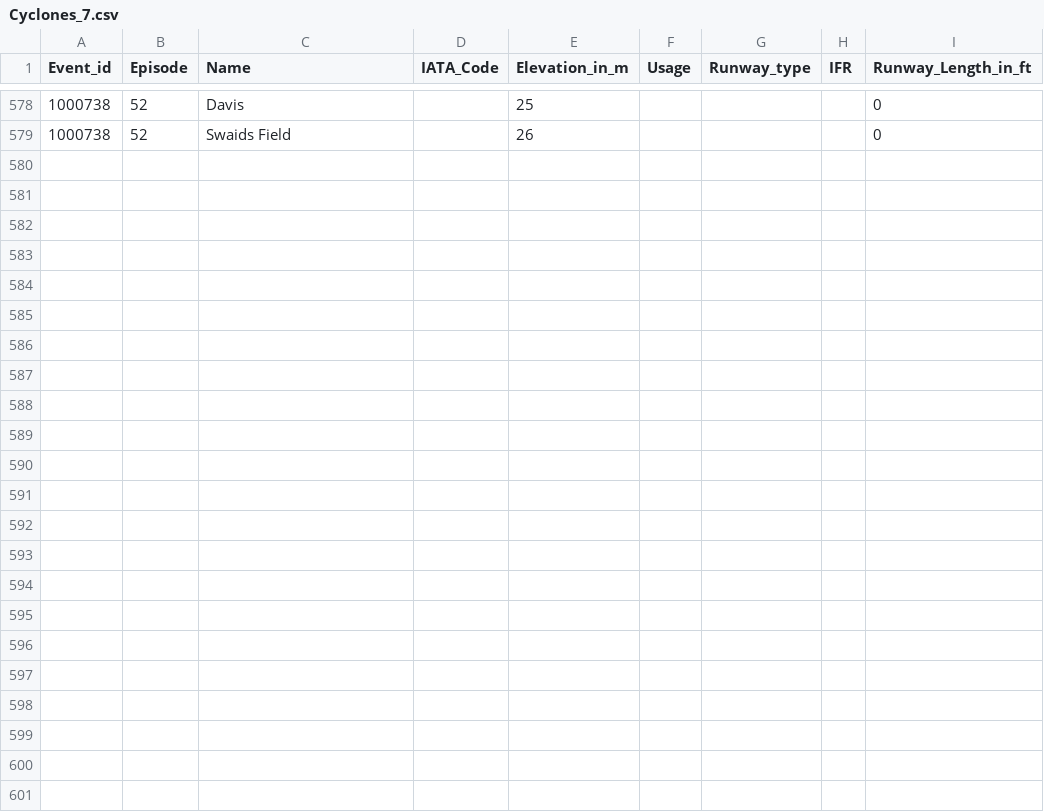
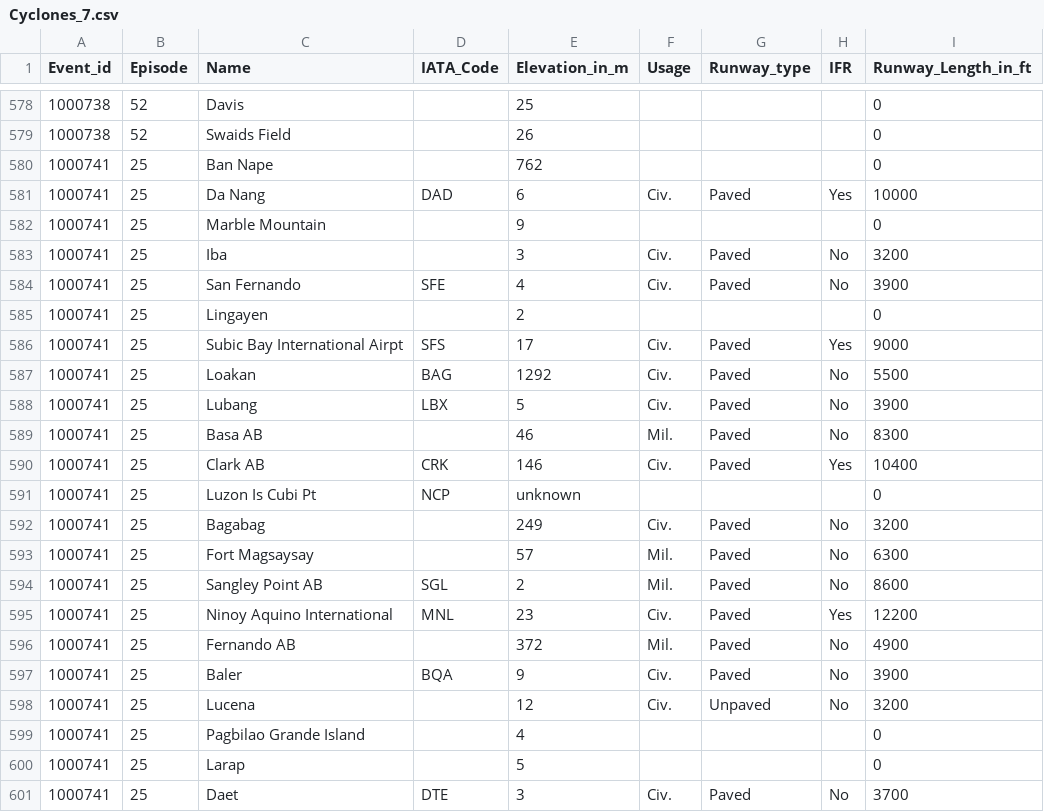
Before and after one commit to Dibya-tech/Web-Scraping, a CSV file: CSV/Cyclones_7.csv, drawn as a sheet; only a part is shown, gaps mark what is left out; the diff names each change by its address in the sheet, - before the commit and + after, or states it on an @@ line.

```diff
--- a/CSV/Cyclones_7.csv
+++ b/CSV/Cyclones_7.csv
+row 580: 1000741 | 25 | Ban Nape |  | 762 |  |  |  | 0
+row 581: 1000741 | 25 | Da Nang | DAD | 6 | Civ. | Paved | Yes | 10000
+row 582: 1000741 | 25 | Marble Mountain |  | 9 |  |  |  | 0
+row 583: 1000741 | 25 | Iba |  | 3 | Civ. | Paved | No | 3200
+row 584: 1000741 | 25 | San Fernando | SFE | 4 | Civ. | Paved | No | 3900
+row 585: 1000741 | 25 | Lingayen |  | 2 |  |  |  | 0
+row 586: 1000741 | 25 | Subic Bay International Airpt | SFS | 17 | Civ. | Paved | Yes | 9000
+row 587: 1000741 | 25 | Loakan | BAG | 1292 | Civ. | Paved | No | 5500
+row 588: 1000741 | 25 | Lubang | LBX | 5 | Civ. | Paved | No | 3900
+row 589: 1000741 | 25 | Basa AB |  | 46 | Mil. | Paved | No | 8300
+row 590: 1000741 | 25 | Clark AB | CRK | 146 | Civ. | Paved | Yes | 10400
+row 591: 1000741 | 25 | Luzon Is Cubi Pt | NCP | unknown |  |  |  | 0
+row 592: 1000741 | 25 | Bagabag |  | 249 | Civ. | Paved | No | 3200
+row 593: 1000741 | 25 | Fort Magsaysay |  | 57 | Mil. | Paved | No | 6300
+row 594: 1000741 | 25 | Sangley Point AB | SGL | 2 | Mil. | Paved | No | 8600
+row 595: 1000741 | 25 | Ninoy Aquino International | MNL | 23 | Civ. | Paved | Yes | 12200
+row 596: 1000741 | 25 | Fernando AB |  | 372 | Mil. | Paved | No | 4900
+row 597: 1000741 | 25 | Baler | BQA | 9 | Civ. | Paved | No | 3900
+row 598: 1000741 | 25 | Lucena |  | 12 | Civ. | Unpaved | No | 3200
+row 599: 1000741 | 25 | Pagbilao Grande Island |  | 4 |  |  |  | 0
+row 600: 1000741 | 25 | Larap |  | 5 |  |  |  | 0
+row 601: 1000741 | 25 | Daet | DTE | 3 | Civ. | Paved | No | 3700
```
Also changed, not shown: CSV/Cyclones_2.csv, CSV/Cyclones_3.csv, 7 other files.
